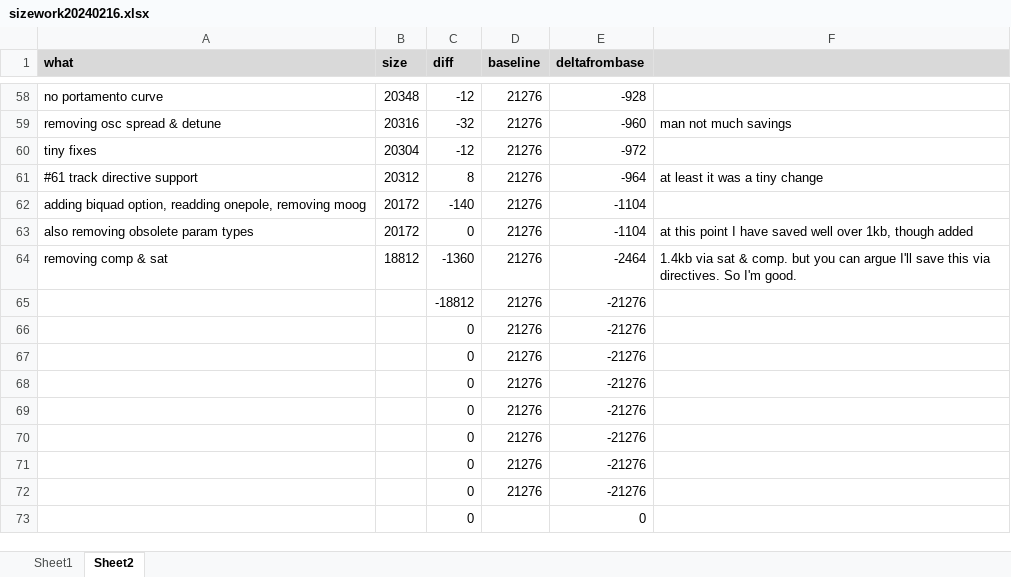
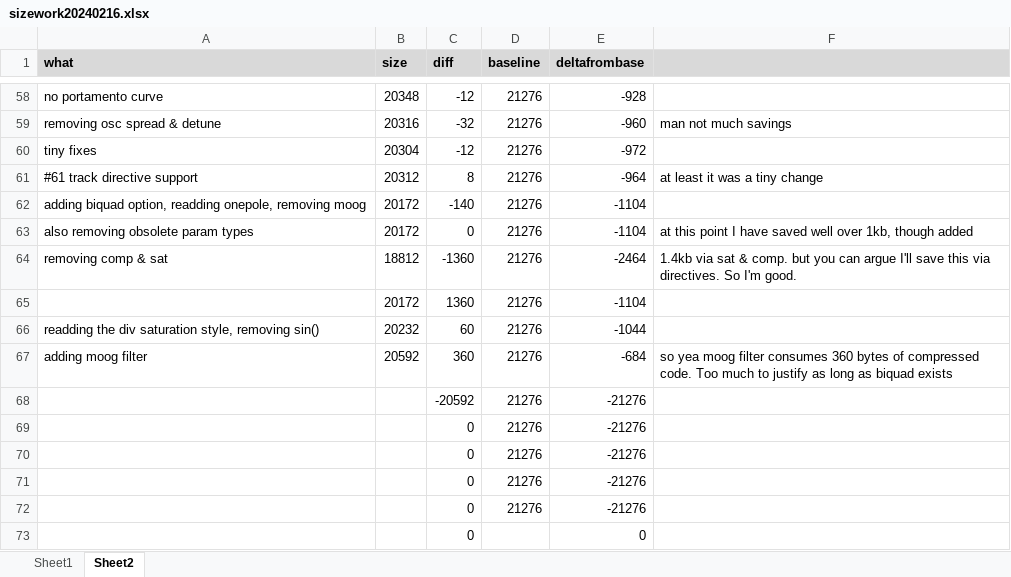
Before and after one commit to thenfour/WaveSabre, an Excel workbook: sizework20240216.xlsx, sheet Sheet2, drawn as a sheet; only a part is shown, gaps mark what is left out; values as stored, in another font and other column widths than the file's, no borders; removed rows and columns are numbered as before the commit, all else as after; the diff names each change by its address in the sheet, - before the commit and + after, or states it on an @@ line.

Commit message:
maj7sat: shuffling around the selection of models available. trying to balance the uses of saturation

```diff
--- a/sizework20240216.xlsx (sheet Sheet2)
+++ b/sizework20240216.xlsx (sheet Sheet2)
-row 65:  |  | -18812 | 21276 | -21276
-row 66:  |  | 0 | 21276 | -21276
-row 67:  |  | 0 | 21276 | -21276
+row 65:  | 20172 | 1360 | 21276 | -1104
+row 66: readding the div saturation style, removing sin() | 20232 | 60 | 21276 | -1044
+row 67: adding moog filter | 20592 | 360 | 21276 | -684 | so yea moog filter consumes 360 bytes of compressed code. Too much to justify as long as biquad exists
-C68 (diff): 0
+C68 (diff): -20592
```
Also changed, not shown: 1 other file.
